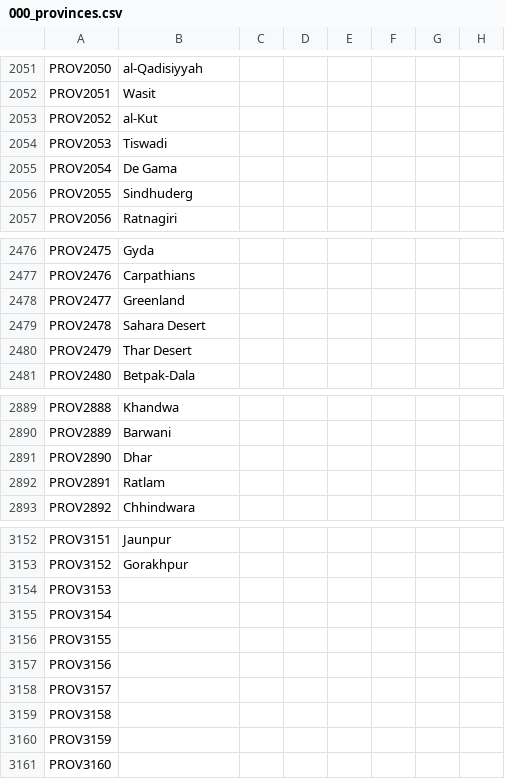
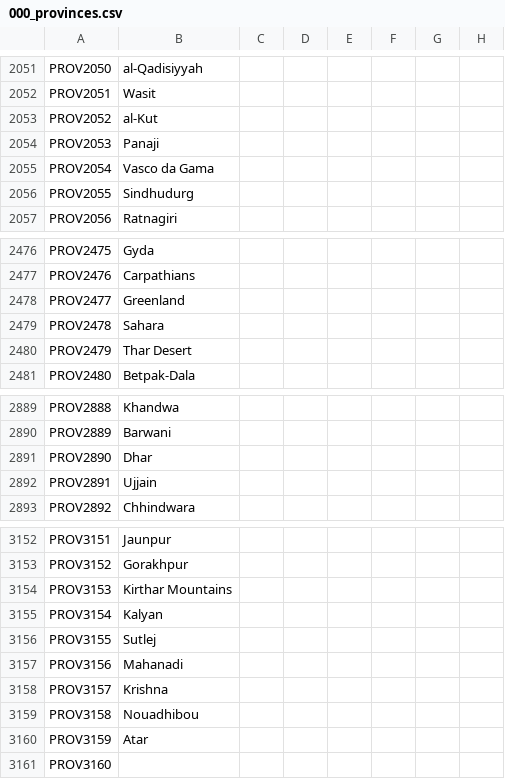
Before and after one commit to klorpa/After-The-End-Eurasia, a CSV file: ATE_Eurasia/localisation/000_provinces.csv, drawn as a sheet; only a part is shown, gaps mark what is left out; the diff names each change by its address in the sheet, - before the commit and + after, or states it on an @@ line.

```diff
--- a/ATE_Eurasia/localisation/000_provinces.csv
+++ b/ATE_Eurasia/localisation/000_provinces.csv
-B2054: Tiswadi
+B2054: Panaji
-B2055: De Gama
+B2055: Vasco da Gama
-B2056: Sindhuderg
+B2056: Sindhudurg
-B2479: Sahara Desert
+B2479: Sahara
-B2892: Ratlam
+B2892: Ujjain
-B3154: (empty)
+B3154: Kirthar Mountains
-B3155: (empty)
+B3155: Kalyan
-B3156: (empty)
+B3156: Sutlej
-B3157: (empty)
+B3157: Mahanadi
-B3158: (empty)
+B3158: Krishna
-B3159: (empty)
+B3159: Nouadhibou
-B3160: (empty)
+B3160: Atar
```
Also changed, not shown: ATE_Eurasia/localisation/000_titles_baronies.csv, ATE_Eurasia/map/definition.csv, 25 other files.
